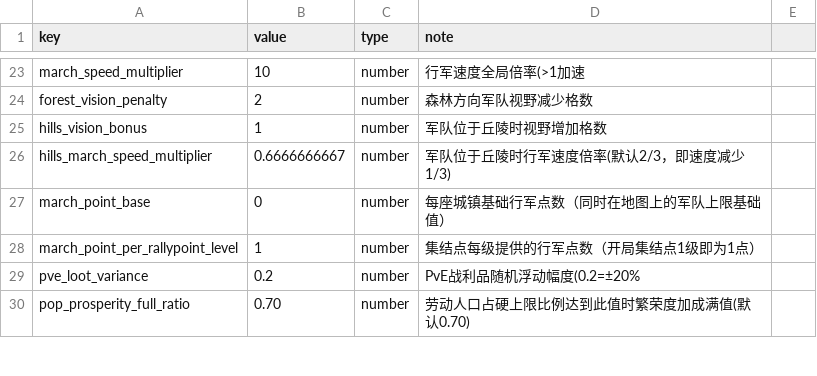
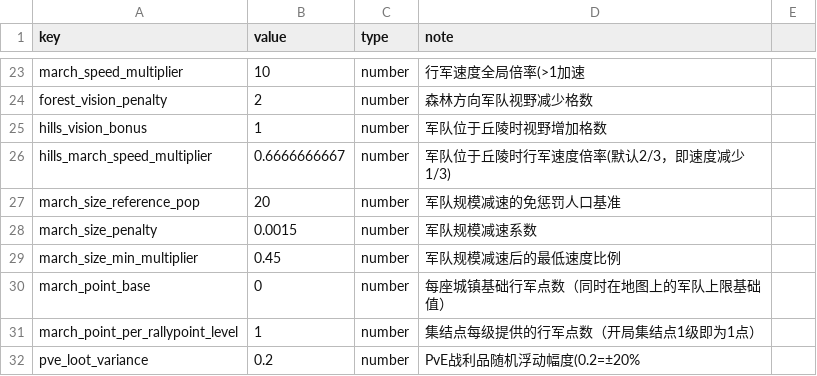
Before and after one commit to kennysli1/slg1.0, a CSV file: config/game_constants.csv, drawn as a sheet; only a part is shown, gaps mark what is left out; the shorter side is filled out with more unchanged rows.

Commit message:
feat(movement): slow marches by army size

```diff
--- a/config/game_constants.csv
+++ b/config/game_constants.csv
@@ -26,2 +26,5 @@ hills_vision_bonus,1,number,军队位于丘陵时视野增加格数
 hills_march_speed_multiplier,0.6666666667,number,军队位于丘陵时行军速度倍率(默认2/3，即速度减少1/3)
+march_size_reference_pop,20,number,军队规模减速的免惩罚人口基准
+march_size_penalty,0.0015,number,军队规模减速系数
+march_size_min_multiplier,0.45,number,军队规模减速后的最低速度比例
 march_point_base,0,number,每座城镇基础行军点数（同时在地图上的军队上限基础值）
```
Also changed, not shown: 8 other files.
